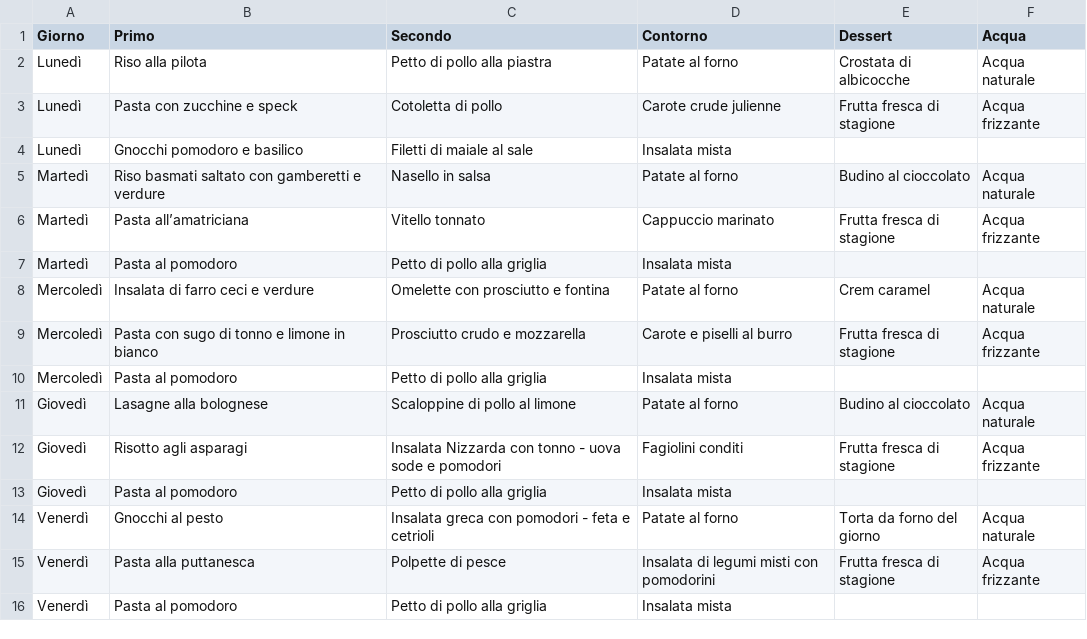
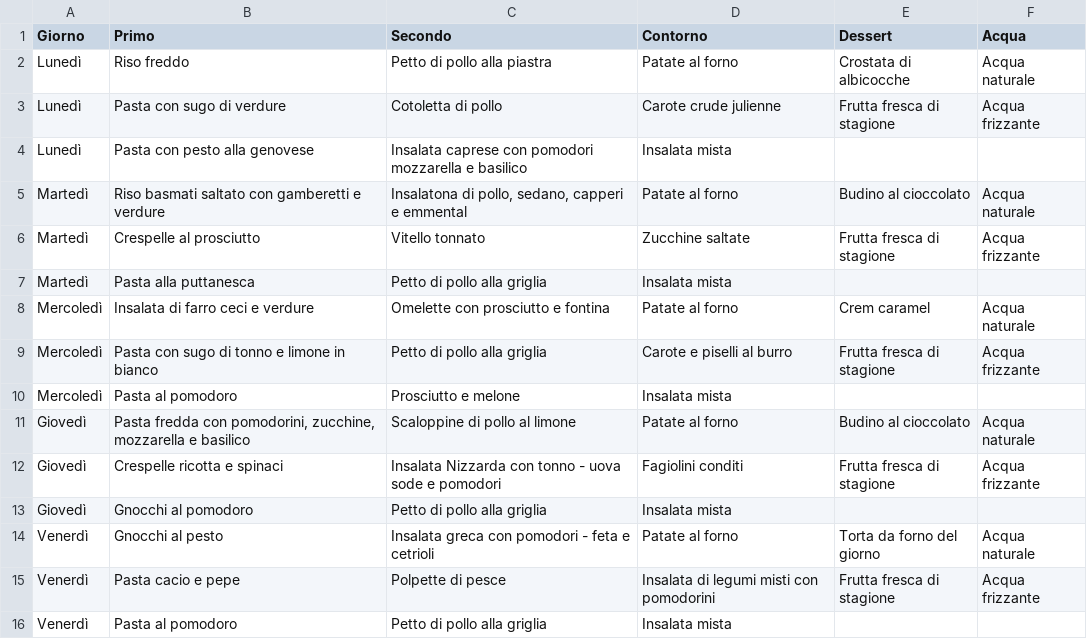
Before and after one commit to uino95/pasetti-prenotazioni-mensa-frontend, a CSV file: csvFilesExample/menu.csv, drawn as a sheet.

```diff
--- a/csvFilesExample/menu.csv
+++ b/csvFilesExample/menu.csv
@@ -1,16 +1,16 @@
 Giorno,Primo,Secondo,Contorno,Dessert,Acqua
-Lunedì,Riso alla pilota,Petto di pollo alla piastra,Patate al forno ,Crostata di albicocche,Acqua naturale
-Lunedì,Pasta con zucchine e speck,Cotoletta di pollo,Carote crude julienne,Frutta fresca di stagione,Acqua frizzante
-Lunedì,Gnocchi pomodoro e basilico,Filetti di maiale al sale,Insalata mista,,
-Martedì,Riso basmati saltato con gamberetti e verdure,Nasello in salsa,Patate al forno,Budino al cioccolato,Acqua naturale
-Martedì,Pasta all’amatriciana,Vitello tonnato,Cappuccio marinato,Frutta fresca di stagione,Acqua frizzante
-Martedì,Pasta al pomodoro,Petto di pollo alla griglia,Insalata mista ,,
+Lunedì,Riso freddo,Petto di pollo alla piastra,Patate al forno ,Crostata di albicocche,Acqua naturale
+Lunedì,Pasta con sugo di verdure,Cotoletta di pollo,Carote crude julienne,Frutta fresca di stagione,Acqua frizzante
+Lunedì,Pasta con pesto alla genovese,Insalata caprese con pomodori mozzarella e basilico,Insalata mista,,
+Martedì,Riso basmati saltato con gamberetti e verdure,"Insalatona di pollo, sedano, capperi e emmental",Patate al forno,Budino al cioccolato,Acqua naturale
+Martedì,Crespelle al prosciutto,Vitello tonnato,Zucchine saltate,Frutta fresca di stagione,Acqua frizzante
+Martedì,Pasta alla puttanesca,Petto di pollo alla griglia,Insalata mista ,,
 Mercoledì,Insalata di farro ceci e verdure,Omelette con prosciutto e fontina,Patate al forno ,Crem caramel,Acqua naturale
-Mercoledì,Pasta con sugo di tonno e limone in bianco,Prosciutto crudo e mozzarella,Carote e piselli al burro ,Frutta fresca di stagione,Acqua frizzante
-Mercoledì,Pasta al pomodoro,Petto di pollo alla griglia,Insalata mista ,,
-Giovedì,Lasagne alla bolognese,Scaloppine di pollo al limone,Patate al forno ,Budino al cioccolato,Acqua naturale
-Giovedì,Risotto agli asparagi,Insalata Nizzarda con tonno - uova sode e pomodori,Fagiolini conditi,Frutta fresca di stagione,Acqua frizzante
-Giovedì,Pasta al pomodoro,Petto di pollo alla griglia,Insalata mista ,,
+Mercoledì,Pasta con sugo di tonno e limone in bianco,Petto di pollo alla griglia,Carote e piselli al burro ,Frutta fresca di stagione,Acqua frizzante
+Mercoledì,Pasta al pomodoro,Prosciutto e melone,Insalata mista ,,
+Giovedì,"Pasta fredda con pomodorini, zucchine, mozzarella e basilico",Scaloppine di pollo al limone,Patate al forno ,Budino al cioccolato,Acqua naturale
+Giovedì,Crespelle ricotta e spinaci,Insalata Nizzarda con tonno - uova sode e pomodori,Fagiolini conditi,Frutta fresca di stagione,Acqua frizzante
+Giovedì,Gnocchi al pomodoro,Petto di pollo alla griglia,Insalata mista ,,
 Venerdì,Gnocchi al pesto,Insalata greca con pomodori - feta e cetrioli,Patate al forno,Torta da forno del giorno,Acqua naturale
-Venerdì,Pasta alla puttanesca,Polpette di pesce,Insalata di legumi misti con pomodorini,Frutta fresca di stagione,Acqua frizzante
+Venerdì,Pasta cacio e pepe,Polpette di pesce,Insalata di legumi misti con pomodorini,Frutta fresca di stagione,Acqua frizzante
 Venerdì,Pasta al pomodoro,Petto di pollo alla griglia,Insalata mista,,
```
Also changed, not shown: 4 other files.
